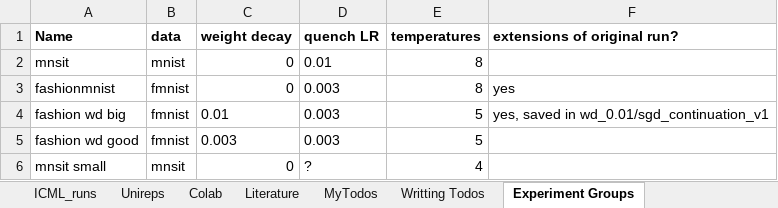
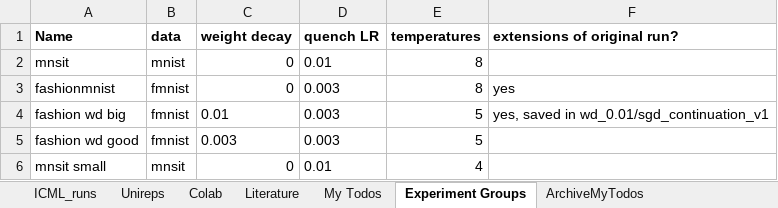
Before and after one commit to marjankowskam/Comparing_Dynamics, an Excel workbook: data/Comparing_Dynamics (1).xlsx, sheet Experiment Groups, drawn as a sheet; values as stored, in another font and other column widths than the file's, no borders; charts and pictures not drawn; the diff names each change by its address in the sheet, - before the commit and + after, or states it on an @@ line.

```diff
--- a/data/Comparing_Dynamics (1).xlsx (sheet Experiment Groups)
+++ b/data/Comparing_Dynamics (1).xlsx (sheet Experiment Groups)
-sheet tab: MyTodos
+sheet tab: My Todos
-sheet tab: Writting Todos
+sheet tab: ArchiveMyTodos
-D6 (quench LR): ?
+D6 (quench LR): 0.01
```
Also changed, not shown: sheet Unireps, sheet My Todos, sheet Colab, sheet Literature, other sheet tabs, charts or pictures.
